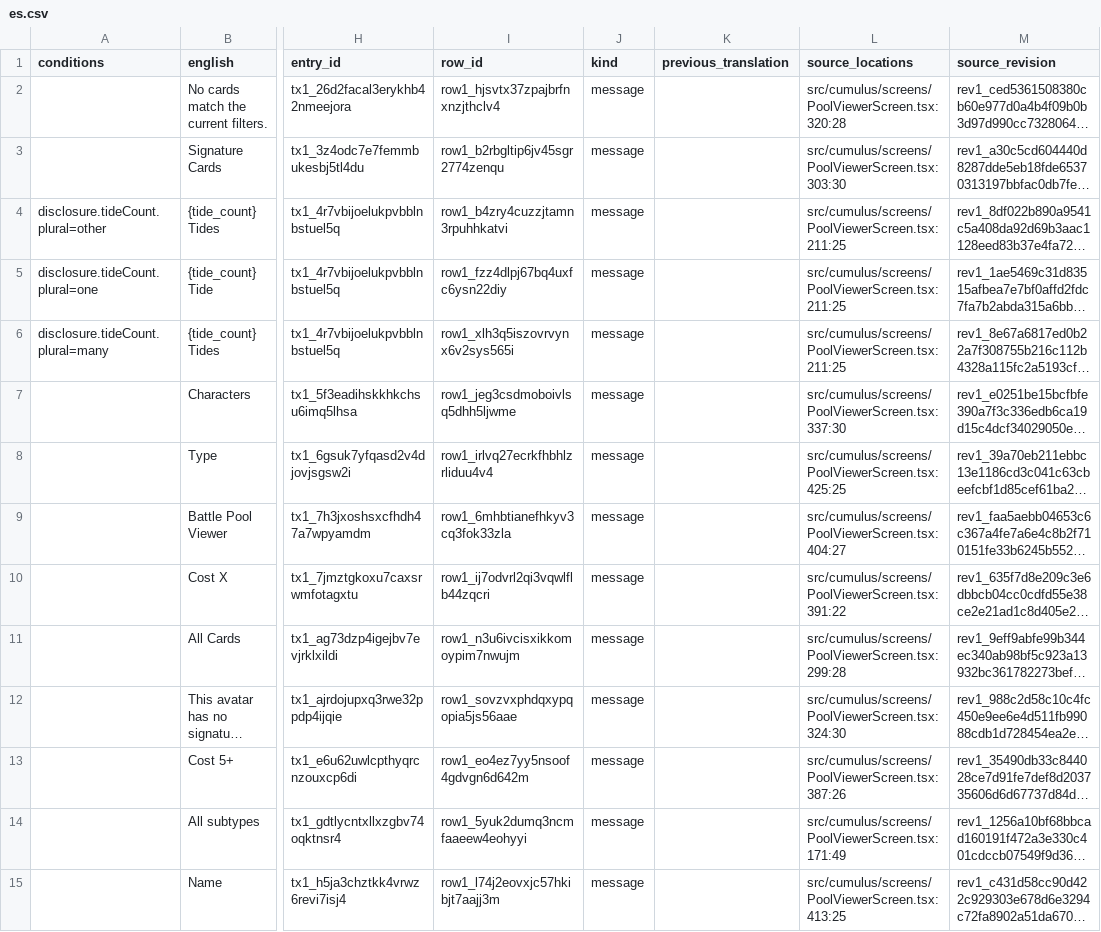
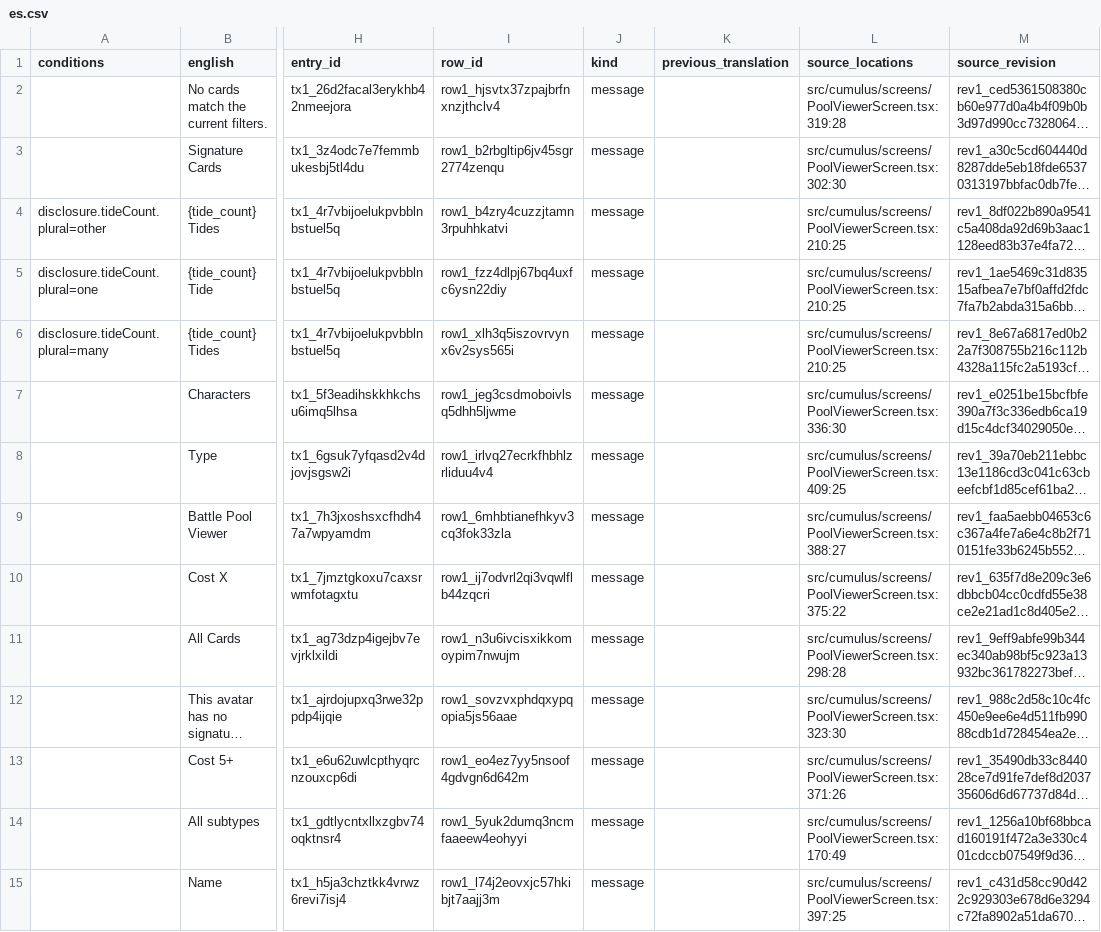
Before and after one commit to thurn/dreamtides_web, a CSV file: localization/qa/es.csv, drawn as a sheet; only a part is shown, gaps mark what is left out; long unchanged cells end in …; the diff covers the shown part only; the diff names each change by its address in the sheet, - before the commit and + after, or states it on an @@ line.

```diff
--- a/localization/qa/es.csv
+++ b/localization/qa/es.csv
-L2 (source_locations): src/cumulus/screens/PoolViewerScreen.tsx:320:28
+L2 (source_locations): src/cumulus/screens/PoolViewerScreen.tsx:319:28
-L3 (source_locations): src/cumulus/screens/PoolViewerScreen.tsx:303:30
+L3 (source_locations): src/cumulus/screens/PoolViewerScreen.tsx:302:30
-L4:L6 (source_locations): src/cumulus/screens/PoolViewerScreen.tsx:211:25
+L4:L6 (source_locations): src/cumulus/screens/PoolViewerScreen.tsx:210:25
-L7 (source_locations): src/cumulus/screens/PoolViewerScreen.tsx:337:30
+L7 (source_locations): src/cumulus/screens/PoolViewerScreen.tsx:336:30
-L8 (source_locations): src/cumulus/screens/PoolViewerScreen.tsx:425:25
+L8 (source_locations): src/cumulus/screens/PoolViewerScreen.tsx:409:25
-L9 (source_locations): src/cumulus/screens/PoolViewerScreen.tsx:404:27
+L9 (source_locations): src/cumulus/screens/PoolViewerScreen.tsx:388:27
-L10 (source_locations): src/cumulus/screens/PoolViewerScreen.tsx:391:22
+L10 (source_locations): src/cumulus/screens/PoolViewerScreen.tsx:375:22
-L11 (source_locations): src/cumulus/screens/PoolViewerScreen.tsx:299:28
+L11 (source_locations): src/cumulus/screens/PoolViewerScreen.tsx:298:28
-L12 (source_locations): src/cumulus/screens/PoolViewerScreen.tsx:324:30
+L12 (source_locations): src/cumulus/screens/PoolViewerScreen.tsx:323:30
-L13 (source_locations): src/cumulus/screens/PoolViewerScreen.tsx:387:26
+L13 (source_locations): src/cumulus/screens/PoolViewerScreen.tsx:371:26
-L14 (source_locations): src/cumulus/screens/PoolViewerScreen.tsx:171:49
+L14 (source_locations): src/cumulus/screens/PoolViewerScreen.tsx:170:49
-L15 (source_locations): src/cumulus/screens/PoolViewerScreen.tsx:413:25
+L15 (source_locations): src/cumulus/screens/PoolViewerScreen.tsx:397:25
```
Also changed, not shown: 7 added rows, 6 removed rows and 28 edited cells elsewhere in this file, localization/qa/ar.csv, localization/qa/ja.csv, 9 other files.
